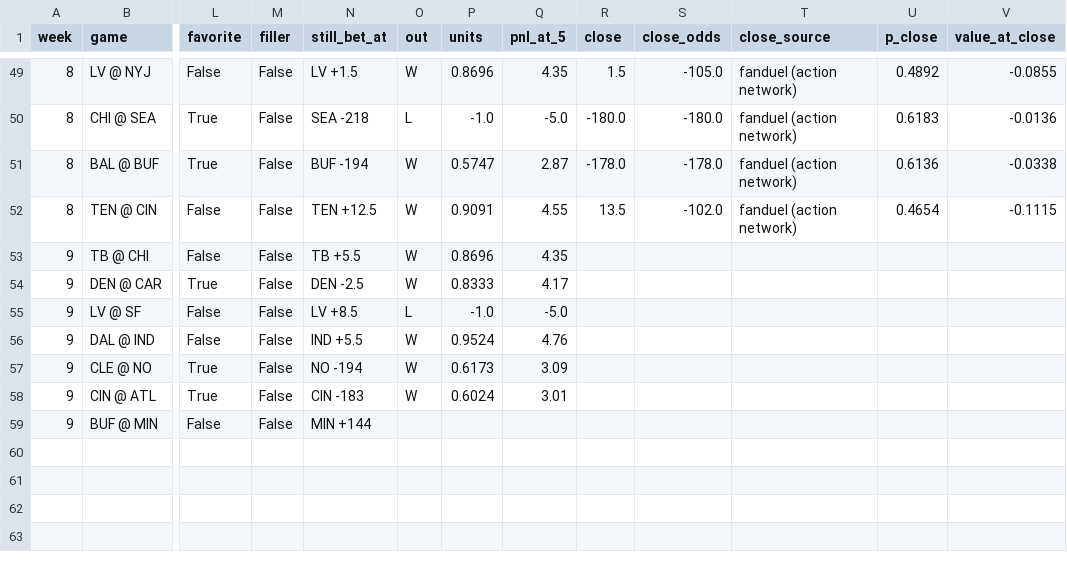
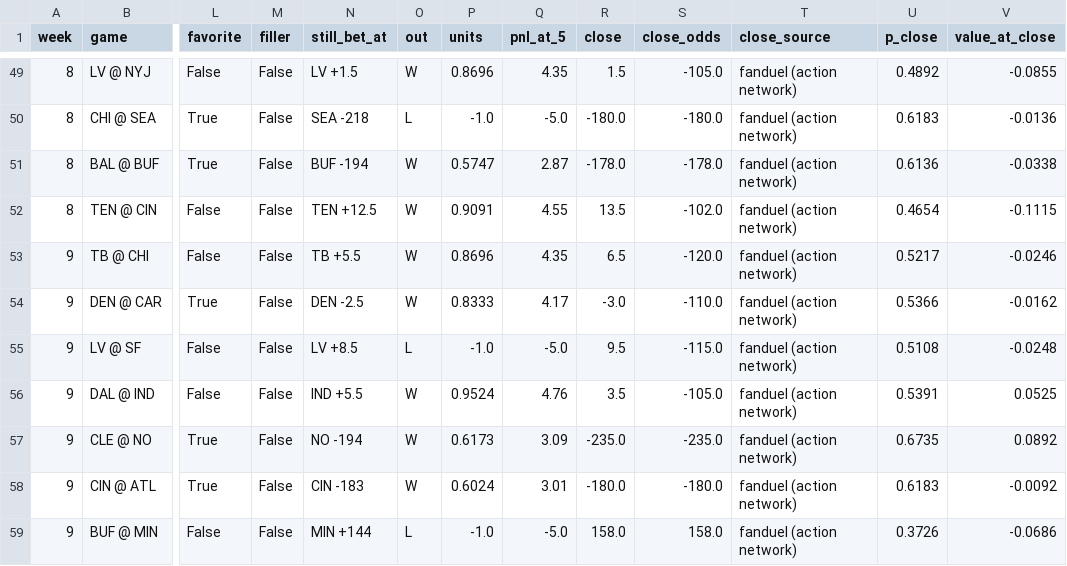
Before and after one commit to jamesonbryant18-byte/NFL-Betting-model, a CSV file: data/model_bet_ledger_2026.csv, drawn as a sheet; only a part is shown, gaps mark what is left out; the diff names each change by its address in the sheet, - before the commit and + after, or states it on an @@ line.

```diff
--- a/data/model_bet_ledger_2026.csv
+++ b/data/model_bet_ledger_2026.csv
-R53 (close): (empty)
+R53 (close): 6.5
-S53 (close_odds): (empty)
+S53 (close_odds): -120.0
-T53:T59 (close_source): (empty)
+T53:T59 (close_source): fanduel (action network)
-U53 (p_close): (empty)
+U53 (p_close): 0.5217
-V53 (value_at_close): (empty)
+V53 (value_at_close): -0.0246
-R54 (close): (empty)
+R54 (close): -3.0
-S54 (close_odds): (empty)
+S54 (close_odds): -110.0
-U54 (p_close): (empty)
+U54 (p_close): 0.5366
-V54 (value_at_close): (empty)
+V54 (value_at_close): -0.0162
-R55 (close): (empty)
+R55 (close): 9.5
-S55 (close_odds): (empty)
+S55 (close_odds): -115.0
-U55 (p_close): (empty)
+U55 (p_close): 0.5108
-V55 (value_at_close): (empty)
+V55 (value_at_close): -0.0248
-R56 (close): (empty)
+R56 (close): 3.5
-S56 (close_odds): (empty)
+S56 (close_odds): -105.0
-U56 (p_close): (empty)
+U56 (p_close): 0.5391
-V56 (value_at_close): (empty)
+V56 (value_at_close): 0.0525
-R57 (close): (empty)
+R57 (close): -235.0
-S57 (close_odds): (empty)
+S57 (close_odds): -235.0
-U57 (p_close): (empty)
+U57 (p_close): 0.6735
-V57 (value_at_close): (empty)
+V57 (value_at_close): 0.0892
-R58 (close): (empty)
+R58 (close): -180.0
-S58 (close_odds): (empty)
+S58 (close_odds): -180.0
-U58 (p_close): (empty)
+U58 (p_close): 0.6183
-V58 (value_at_close): (empty)
+V58 (value_at_close): -0.0092
-O59 (out): (empty)
+O59 (out): L
-P59 (units): (empty)
+P59 (units): -1.0
-Q59 (pnl_at_5): (empty)
+Q59 (pnl_at_5): -5.0
-R59 (close): (empty)
+R59 (close): 158.0
-S59 (close_odds): (empty)
+S59 (close_odds): 158.0
-U59 (p_close): (empty)
+U59 (p_close): 0.3726
-V59 (value_at_close): (empty)
+V59 (value_at_close): -0.0686
```
Also changed, not shown: 4 other files.
